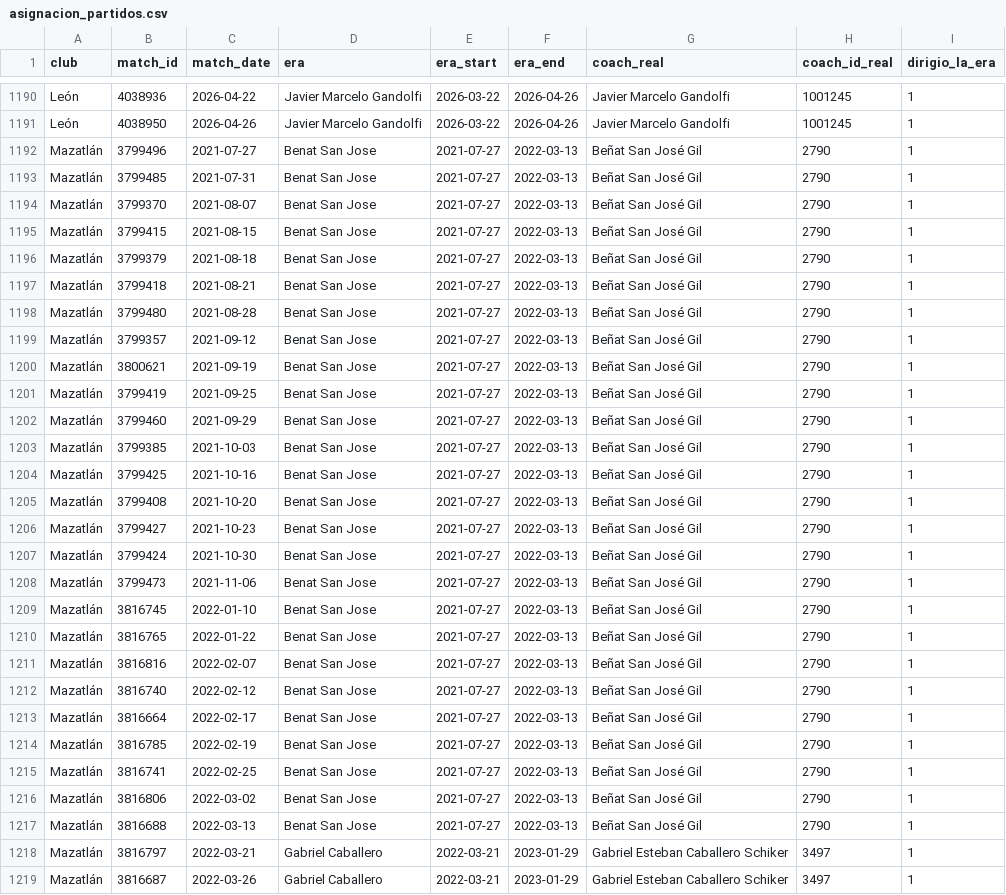
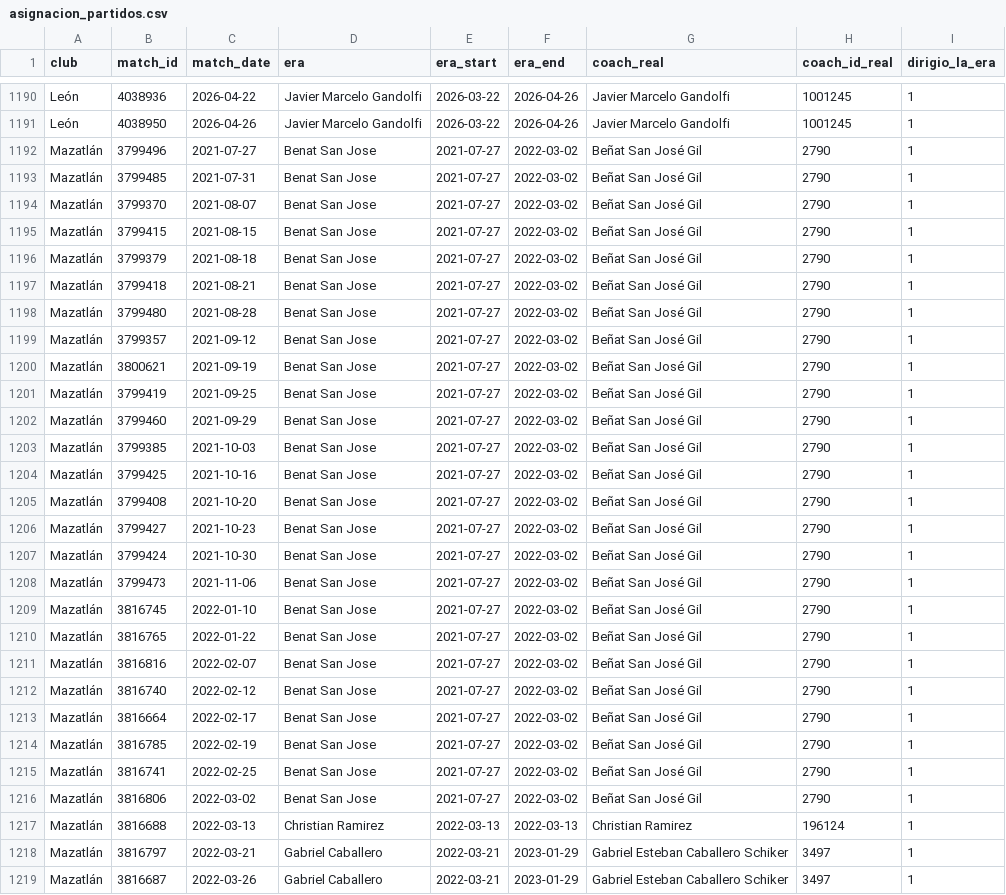
Before and after one commit to romoruz/Hackathon-ISAC-2026--La-Historia-de-un-Entrenador-a-trav-s-de-los-Datos-, a CSV file: data/eras_api/asignacion_partidos.csv, drawn as a sheet; only a part is shown, gaps mark what is left out; the diff names each change by its address in the sheet, - before the commit and + after, or states it on an @@ line.

```diff
--- a/data/eras_api/asignacion_partidos.csv
+++ b/data/eras_api/asignacion_partidos.csv
-F1192:F1216 (era_end): 2022-03-13
+F1192:F1216 (era_end): 2022-03-02
-D1217 (era): Benat San Jose
+D1217 (era): Christian Ramirez
-E1217 (era_start): 2021-07-27
+E1217 (era_start): 2022-03-13
-G1217 (coach_real): Beñat San José Gil
+G1217 (coach_real): Christian Ramirez
-H1217 (coach_id_real): 2790
+H1217 (coach_id_real): 196124
```
Also changed, not shown: data/eras_api/coach_eras_mazatlan.csv, data/eras_api/eras_todas.csv, 13 other files.
